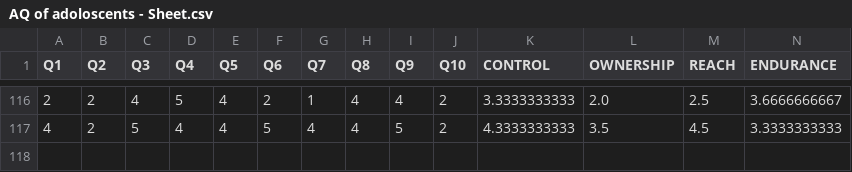
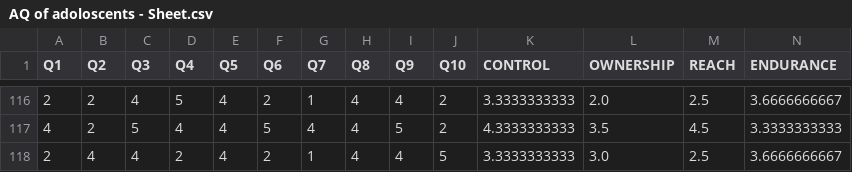
Before and after one commit to am-prasad/Mini_project, a CSV file: backend/data/AQ of adoloscents - Sheet.csv, drawn as a sheet; only a part is shown, gaps mark what is left out; rows hold the shown columns only; the diff names each change by its address in the sheet, - before the commit and + after, or states it on an @@ line.

```diff
--- a/backend/data/AQ of adoloscents - Sheet.csv
+++ b/backend/data/AQ of adoloscents - Sheet.csv
+row 118: 2 | 4 | 4 | 2 | 4 | 2 | 1 | 4 | 4 | 5 | 3.3333333333 | 3.0 | 2.5 | 3.6666666667
```
Also changed, not shown: 33 other files.
